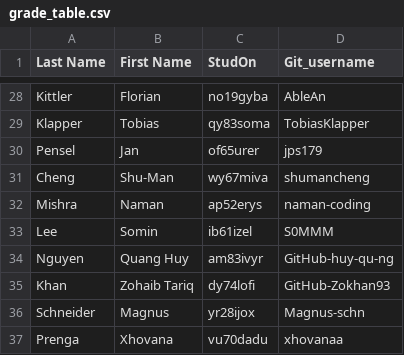
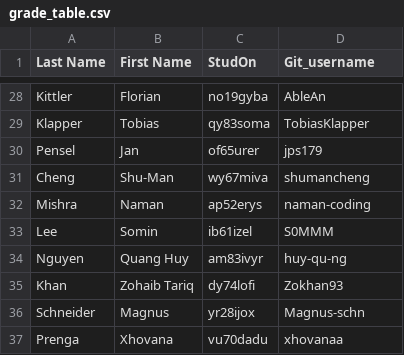
Before and after one commit to fau-is/IntroCSGrading, a CSV file: grade_table.csv, drawn as a sheet; only a part is shown, gaps mark what is left out.

```diff
--- a/grade_table.csv
+++ b/grade_table.csv
@@ -33,4 +33,4 @@ Mishra,Naman,ap52erys,naman-coding
 Lee,Somin,ib61izel,S0MMM
-Nguyen,Quang Huy,am83ivyr,GitHub-huy-qu-ng
-Khan,Zohaib Tariq,dy74lofi,GitHub-Zokhan93
+Nguyen,Quang Huy,am83ivyr,huy-qu-ng
+Khan,Zohaib Tariq,dy74lofi,Zokhan93
 Schneider,Magnus,yr28ijox,Magnus-schn
```
Also changed, not shown: 1 other file.
